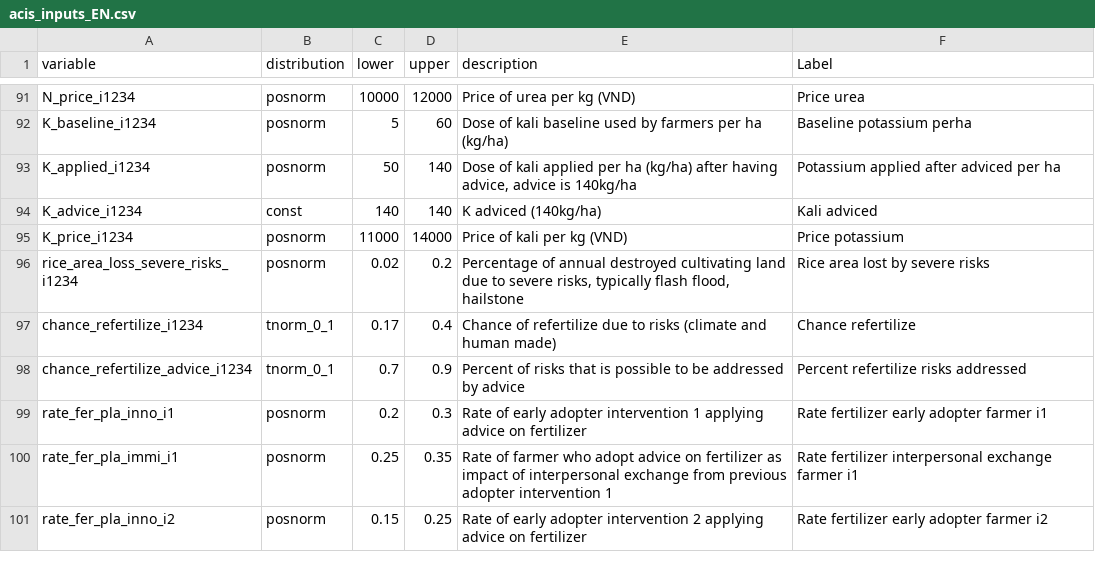
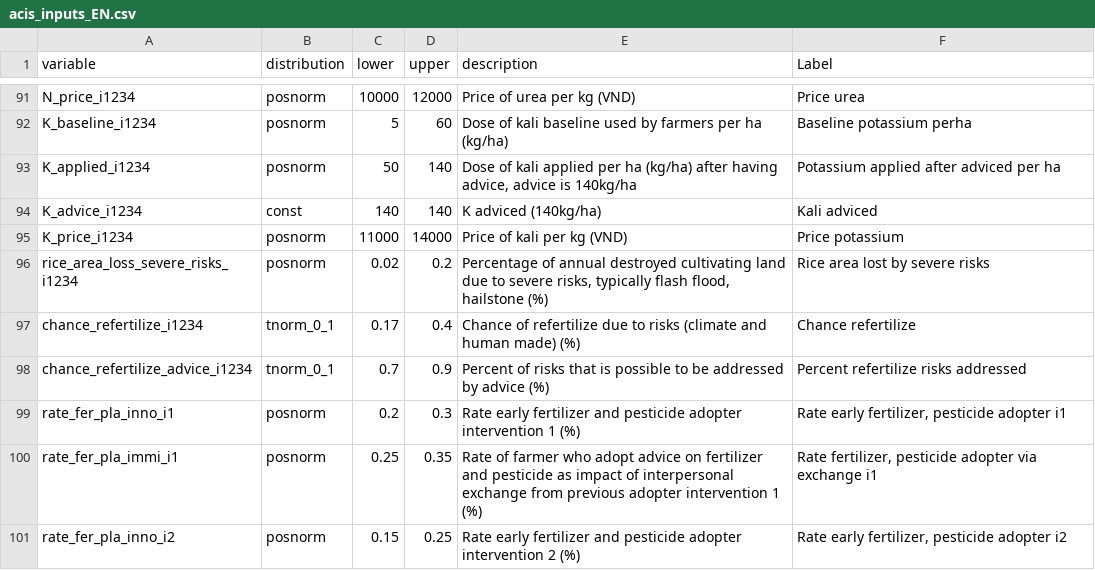
Before and after one commit to ThiThuGiangLuu/ACS-Decision-Analysis, a CSV file: acis_inputs_EN.csv, drawn as a sheet; only a part is shown, gaps mark what is left out; the diff covers the shown part only.

Commit message:
Updated description and label

```diff
--- a/acis_inputs_EN.csv
+++ b/acis_inputs_EN.csv
@@ -95,7 +95,7 @@ K_advice_i1234,const,140,140,K adviced (140kg/ha),Kali adviced
 K_price_i1234,posnorm,11000,14000,Price of kali per kg (VND),Price potassium
-rice_area_loss_severe_risks_i1234,posnorm,0.02,0.2,"Percentage of annual destroyed cultivating land due to severe risks, typically flash flood, hailstone",Rice area lost by severe risks
-chance_refertilize_i1234,tnorm_0_1,0.17,0.4,Chance of refertilize due to risks (climate and human made),Chance refertilize
-chance_refertilize_advice_i1234,tnorm_0_1,0.7,0.9,Percent of risks that is possible to be addressed by advice,Percent refertilize risks addressed
-rate_fer_pla_inno_i1,posnorm,0.2,0.3,Rate of early adopter intervention 1 applying advice on fertilizer,Rate fertilizer early adopter farmer i1
-rate_fer_pla_immi_i1,posnorm,0.25,0.35,Rate of farmer who adopt advice on fertilizer as impact of interpersonal exchange from previous adopter intervention 1 ,Rate fertilizer interpersonal exchange farmer i1
-rate_fer_pla_inno_i2,posnorm,0.15,0.25,Rate of early adopter intervention 2 applying advice on fertilizer,Rate fertilizer early adopter farmer i2
+rice_area_loss_severe_risks_i1234,posnorm,0.02,0.2,"Percentage of annual destroyed cultivating land due to severe risks, typically flash flood, hailstone (%)",Rice area lost by severe risks
+chance_refertilize_i1234,tnorm_0_1,0.17,0.4,Chance of refertilize due to risks (climate and human made) (%),Chance refertilize
+chance_refertilize_advice_i1234,tnorm_0_1,0.7,0.9,Percent of risks that is possible to be addressed by advice (%),Percent refertilize risks addressed
+rate_fer_pla_inno_i1,posnorm,0.2,0.3,Rate early fertilizer and pesticide adopter intervention 1 (%),"Rate early fertilizer, pesticide adopter i1"
+rate_fer_pla_immi_i1,posnorm,0.25,0.35,Rate of farmer who adopt advice on fertilizer and pesticide as impact of interpersonal exchange from previous adopter intervention 1 (%),"Rate fertilizer, pesticide adopter via exchange i1"
+rate_fer_pla_inno_i2,posnorm,0.15,0.25,Rate early fertilizer and pesticide adopter intervention 2 (%),"Rate early fertilizer, pesticide adopter i2"
```
Also changed, not shown: 75 edited cells elsewhere in this file.
